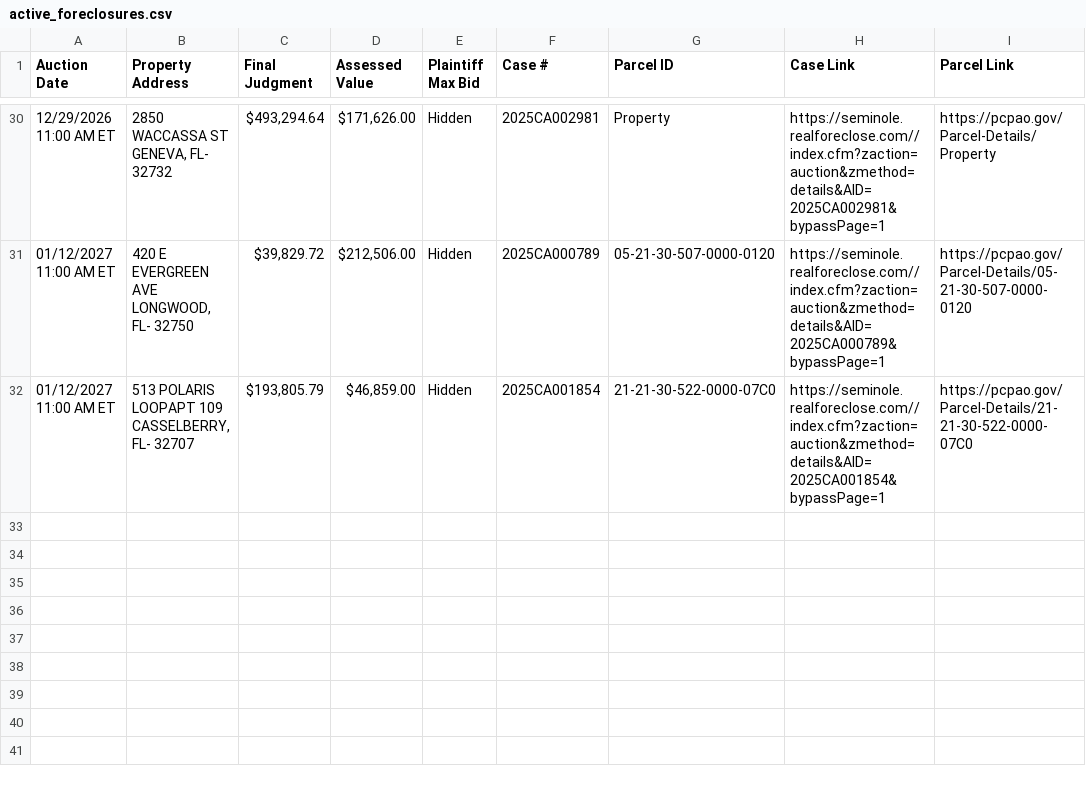
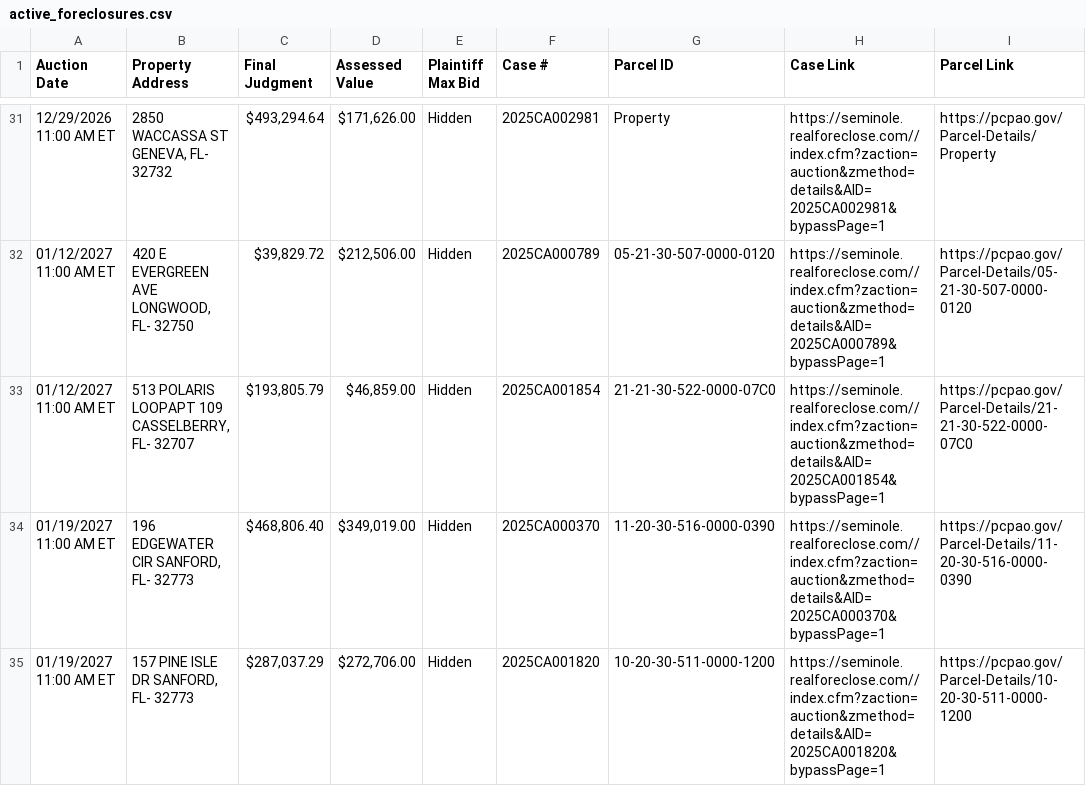
Before and after one commit to figlesias7/realforeclose-seminole, a CSV file: data/active_foreclosures.csv, drawn as a sheet; only a part is shown, gaps mark what is left out; the diff covers the shown part only; the diff names each change by its address in the sheet, - before the commit and + after, or states it on an @@ line.

```diff
--- a/data/active_foreclosures.csv
+++ b/data/active_foreclosures.csv
+row 34: 01/19/2027 11:00 AM ET | 196 EDGEWATER CIR SANFORD, FL- 32773 | $468,806.40 | $349,019.00 | Hidden | 2025CA000370 | 11-20-30-516-0000-0390 | https://seminole.realforeclose.com//index.cfm?zaction=auction&zmethod=details&AID=2025CA000370&bypassPage=1 | https://pcpao.gov/Parcel-Details/11-20-30-516-0000-0390
+row 35: 01/19/2027 11:00 AM ET | 157 PINE ISLE DR SANFORD, FL- 32773 | $287,037.29 | $272,706.00 | Hidden | 2025CA001820 | 10-20-30-511-0000-1200 | https://seminole.realforeclose.com//index.cfm?zaction=auction&zmethod=details&AID=2025CA001820&bypassPage=1 | https://pcpao.gov/Parcel-Details/10-20-30-511-0000-1200
```
Also changed, not shown: 2 added rows and 1 edited cell elsewhere in this file, data/all_seen.csv, data/event_log.csv, 3 other files.
